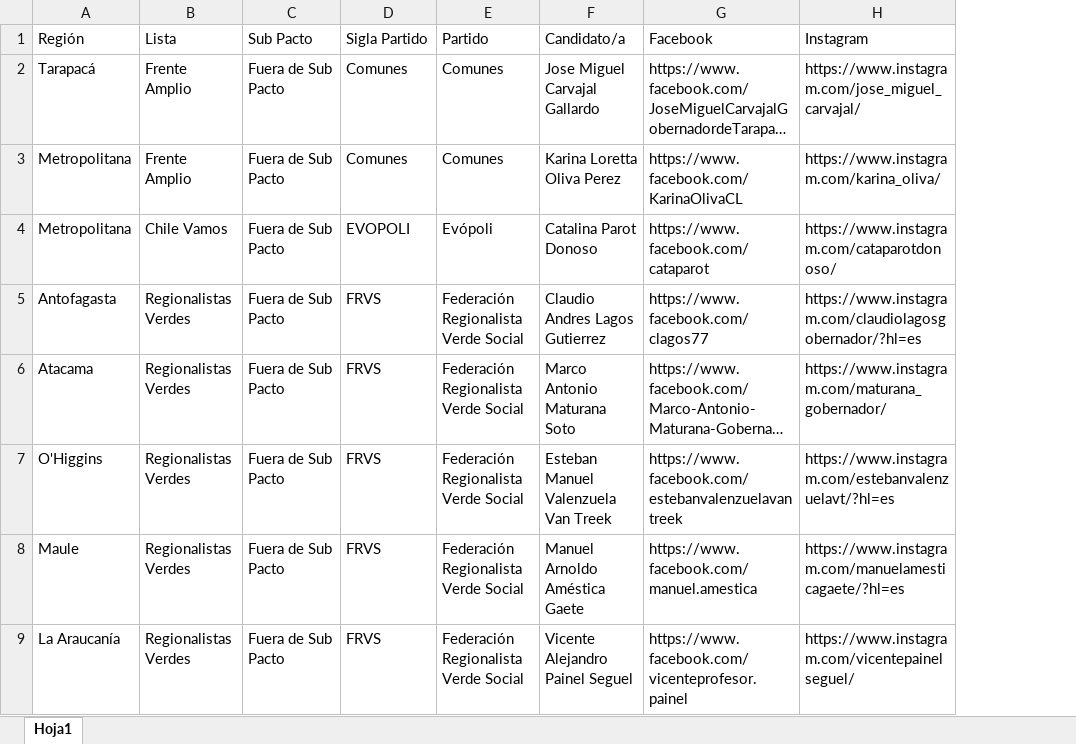
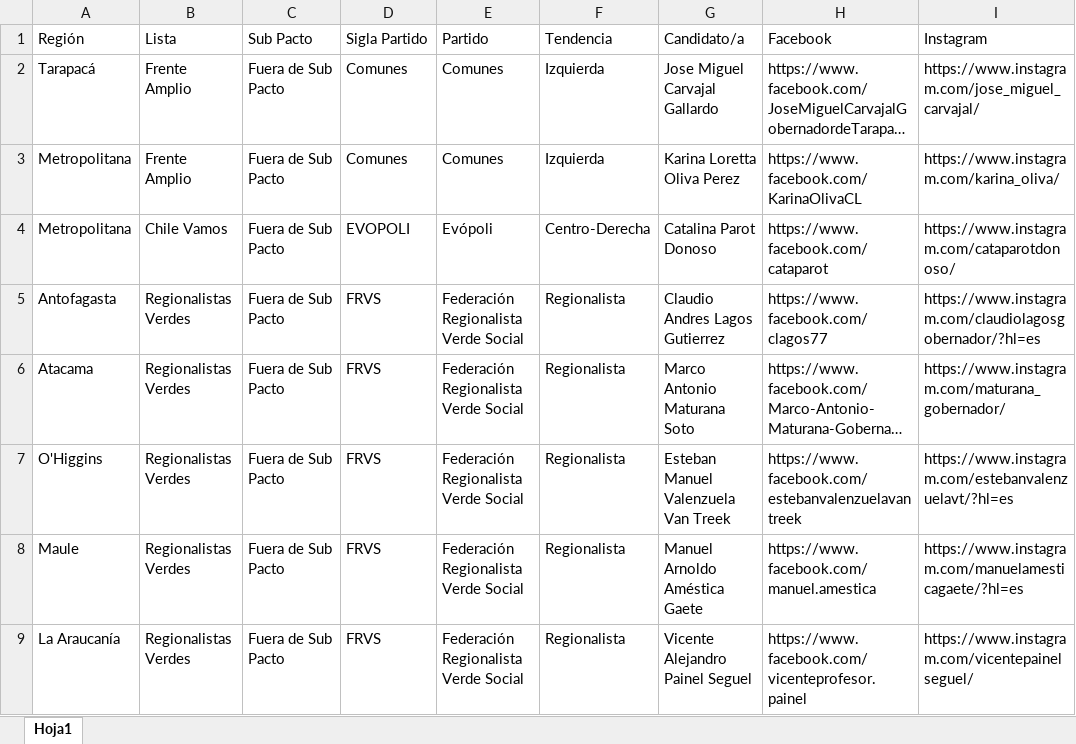
Before and after one commit to Sud-Austral/DATA-ELECCIONES, an Excel workbook: Elecciones 11 Abril 2021/candidaturas ligth/Gobernadores ligth 01 abril.xlsx, sheet Hoja1, drawn as a sheet; only a part is shown; long unchanged cells end in …; values as stored, in another font and other column widths than the file's, no borders; table styles not drawn; the diff names each change by its address in the sheet, - before the commit and + after, or states it on an @@ line.

```diff
--- a/Elecciones 11 Abril 2021/candidaturas ligth/Gobernadores ligth 01 abril.xlsx (sheet Hoja1)
+++ b/Elecciones 11 Abril 2021/candidaturas ligth/Gobernadores ligth 01 abril.xlsx (sheet Hoja1)
+column F (Tendencia), rows 2-9: Izquierda | Izquierda | Centro-Derecha | Regionalista | Regionalista | Regionalista | Regionalista | Regionalista
```
Also changed, not shown: 9 other files.
